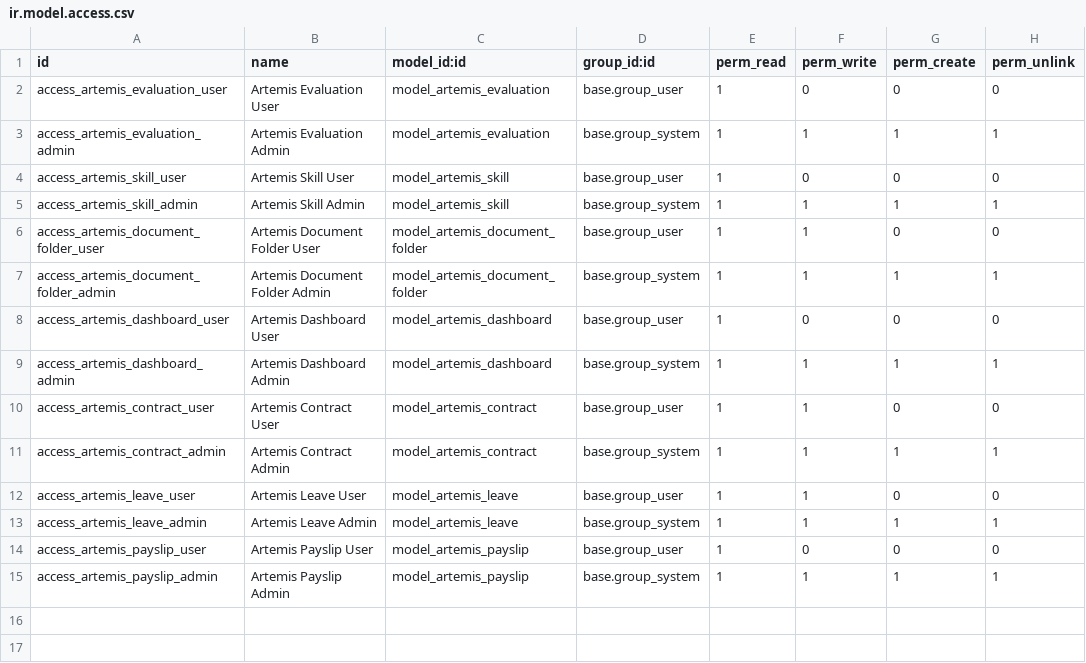
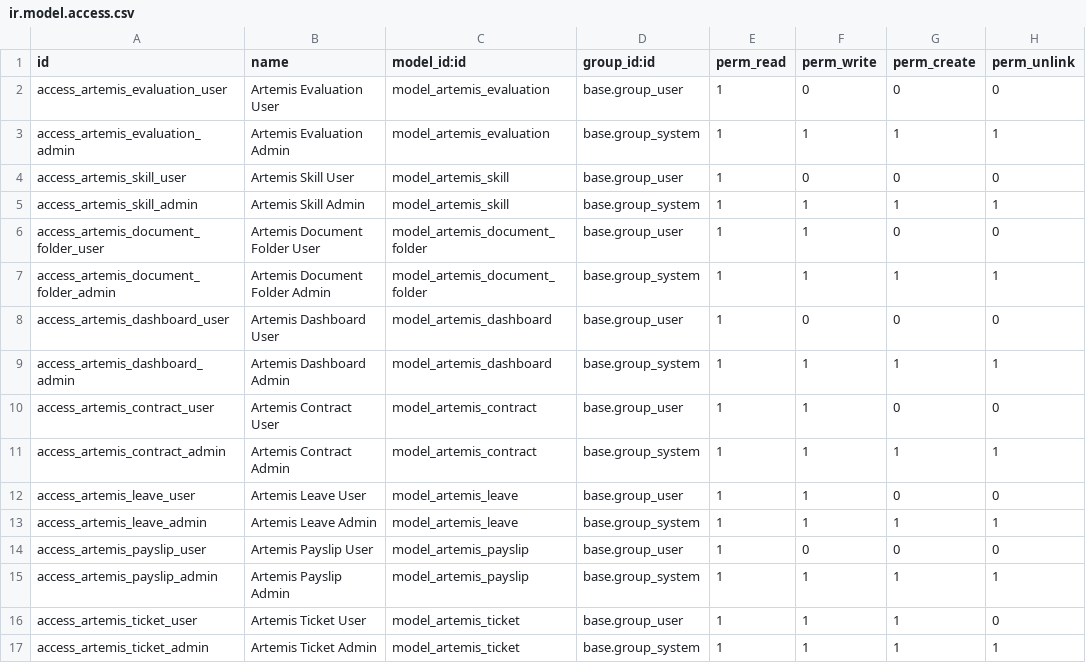
Before and after one commit to mostakimsakib0/Artemis-Lab, a CSV file: artemis-odoo/odoo/addons/artemis_custom/security/ir.model.access.csv, drawn as a sheet.

Commit message:
Add Helpdesk: ticket system with kanban, priority, assignment

```diff
--- a/artemis-odoo/odoo/addons/artemis_custom/security/ir.model.access.csv
+++ b/artemis-odoo/odoo/addons/artemis_custom/security/ir.model.access.csv
@@ -15 +15,3 @@ access_artemis_payslip_user,Artemis Payslip User,model_artemis_payslip,base.grou
 access_artemis_payslip_admin,Artemis Payslip Admin,model_artemis_payslip,base.group_system,1,1,1,1
+access_artemis_ticket_user,Artemis Ticket User,model_artemis_ticket,base.group_user,1,1,1,0
+access_artemis_ticket_admin,Artemis Ticket Admin,model_artemis_ticket,base.group_system,1,1,1,1
```
Also changed, not shown: 4 other files.
